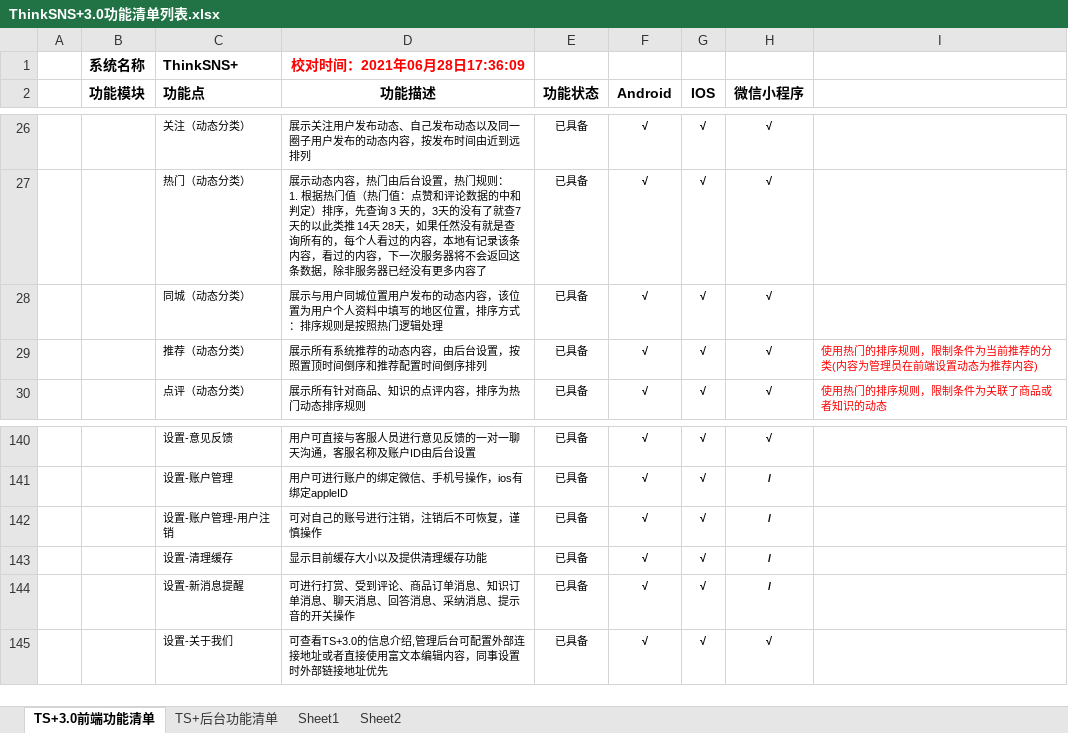
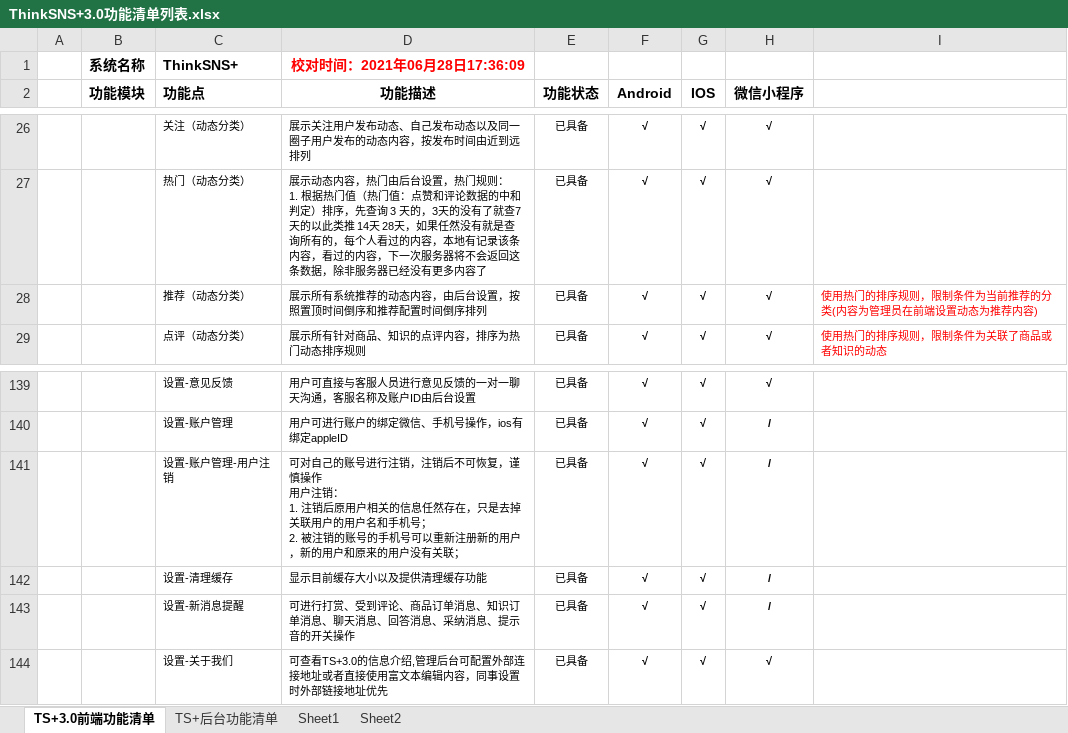
Before and after one commit to slimkit/thinksns-plus-guide, an Excel workbook: thinksns3/function-list/ThinkSNS+3.0功能清单列表.xlsx, sheet TS+3.0前端功能清单, drawn as a sheet; only a part is shown, gaps mark what is left out; values as stored, in another font and other column widths than the file's, no borders; removed rows and columns are numbered as before the commit, all else as after; ↵ is a line break in a cell; the diff names each change by its address in the sheet, - before the commit and + after, or states it on an @@ line.

```diff
--- a/thinksns3/function-list/ThinkSNS+3.0功能清单列表.xlsx (sheet TS+3.0前端功能清单)
+++ b/thinksns3/function-list/ThinkSNS+3.0功能清单列表.xlsx (sheet TS+3.0前端功能清单)
-row 28:  |  | 同城（动态分类） | 展示与用户同城位置用户发布的动态内容，该位置为用户个人资料中填写的地区位置，排序方式：排序规则是按照热门逻辑处理 | 已具备 | √ | √ | √
-D141 (功能描述): …谨慎操作
+D141 (功能描述): …谨慎操作 ↵ 用户注销： ↵ 1. 注销后原用户相关的信息任然存在，只是去掉关联用户的用户名和手机号； ↵ 2. 被注销的账号的手机号可以重新注册新的用户，新的用户和原来的用户没有关联；
```
Also changed, not shown: 5 other files.
